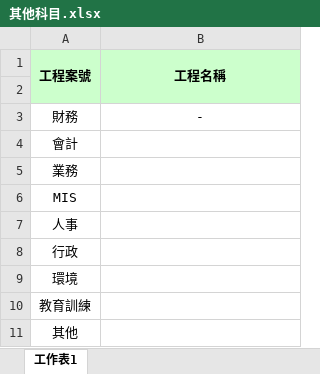
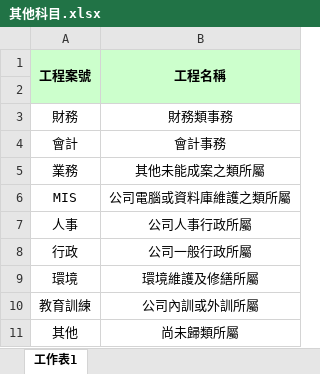
Before and after one commit to stephenlee1966-web/Work-log-entry-system, an Excel workbook: excel_files/其他科目.xlsx, sheet 工作表1, drawn as a sheet; values as stored, in another font and other column widths than the file's, no borders; the diff names each change by its address in the sheet, - before the commit and + after, or states it on an @@ line.

```diff
--- a/excel_files/其他科目.xlsx (sheet 工作表1)
+++ b/excel_files/其他科目.xlsx (sheet 工作表1)
-B3 (工程名稱): -
+B3 (工程名稱): 財務類事務
-B4 (工程名稱): (empty)
+B4 (工程名稱): 會計事務
-B5 (工程名稱): (empty)
+B5 (工程名稱): 其他未能成案之類所屬
-B6 (工程名稱): (empty)
+B6 (工程名稱): 公司電腦或資料庫維護之類所屬
-B7 (工程名稱): (empty)
+B7 (工程名稱): 公司人事行政所屬
-B8 (工程名稱): (empty)
+B8 (工程名稱): 公司一般行政所屬
-B9 (工程名稱): (empty)
+B9 (工程名稱): 環境維護及修繕所屬
-B10 (工程名稱): (empty)
+B10 (工程名稱): 公司內訓或外訓所屬
-B11 (工程名稱): (empty)
+B11 (工程名稱): 尚未歸類所屬
```
Also changed, not shown: excel_files/公司人員名單.xlsx.
